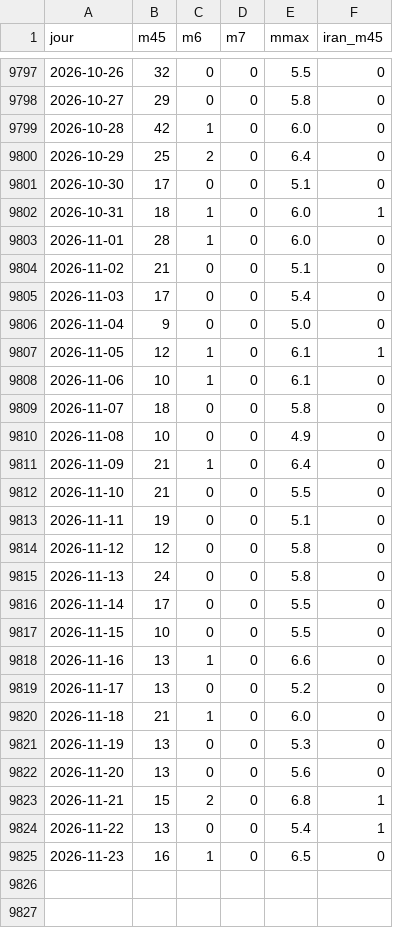
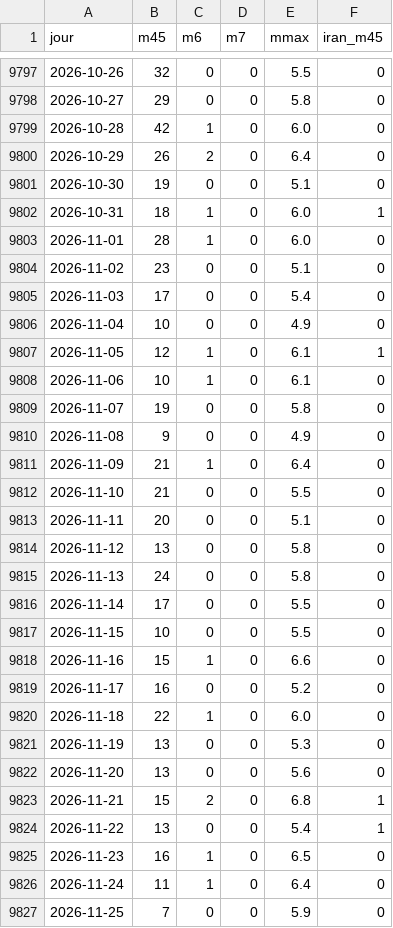
Before and after one commit to Othman-Benbrahim/metac-bot-template, a CSV file: registre/seismes-usgs.csv, drawn as a sheet; only a part is shown, gaps mark what is left out.

Commit message:
registre : séismes USGS du 2026-11-26

```diff
--- a/registre/seismes-usgs.csv
+++ b/registre/seismes-usgs.csv
@@ -9799,17 +9799,17 @@ jour,m45,m6,m7,mmax,iran_m45
 2026-10-28,42,1,0,6.0,0
-2026-10-29,25,2,0,6.4,0
-2026-10-30,17,0,0,5.1,0
+2026-10-29,26,2,0,6.4,0
+2026-10-30,19,0,0,5.1,0
 2026-10-31,18,1,0,6.0,1
 2026-11-01,28,1,0,6.0,0
-2026-11-02,21,0,0,5.1,0
+2026-11-02,23,0,0,5.1,0
 2026-11-03,17,0,0,5.4,0
-2026-11-04,9,0,0,5.0,0
+2026-11-04,10,0,0,4.9,0
 2026-11-05,12,1,0,6.1,1
 2026-11-06,10,1,0,6.1,0
-2026-11-07,18,0,0,5.8,0
-2026-11-08,10,0,0,4.9,0
+2026-11-07,19,0,0,5.8,0
+2026-11-08,9,0,0,4.9,0
 2026-11-09,21,1,0,6.4,0
 2026-11-10,21,0,0,5.5,0
-2026-11-11,19,0,0,5.1,0
-2026-11-12,12,0,0,5.8,0
+2026-11-11,20,0,0,5.1,0
+2026-11-12,13,0,0,5.8,0
 2026-11-13,24,0,0,5.8,0
@@ -9817,5 +9817,5 @@ jour,m45,m6,m7,mmax,iran_m45
 2026-11-15,10,0,0,5.5,0
-2026-11-16,13,1,0,6.6,0
-2026-11-17,13,0,0,5.2,0
-2026-11-18,21,1,0,6.0,0
+2026-11-16,15,1,0,6.6,0
+2026-11-17,16,0,0,5.2,0
+2026-11-18,22,1,0,6.0,0
 2026-11-19,13,0,0,5.3,0
@@ -9825 +9825,3 @@ jour,m45,m6,m7,mmax,iran_m45
 2026-11-23,16,1,0,6.5,0
+2026-11-24,11,1,0,6.4,0
+2026-11-25,7,0,0,5.9,0
```
